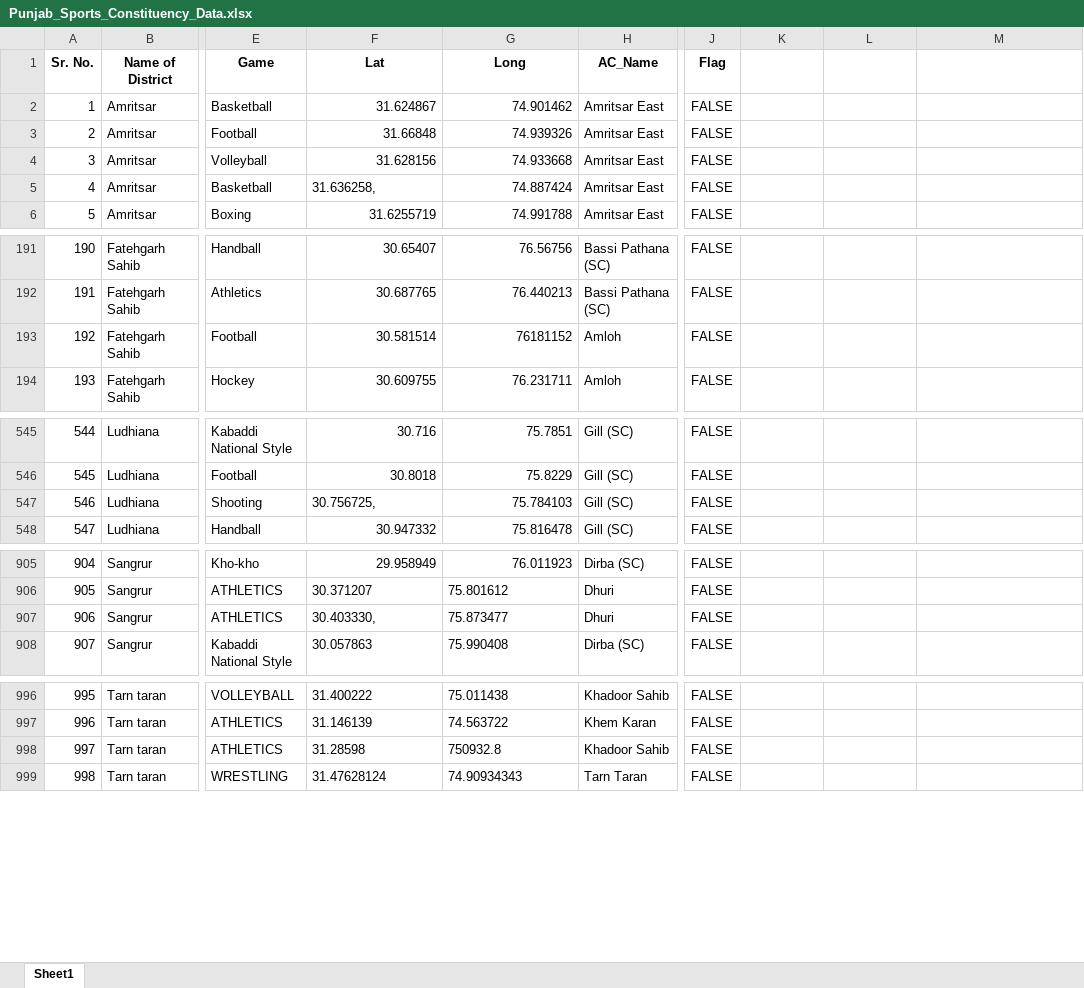
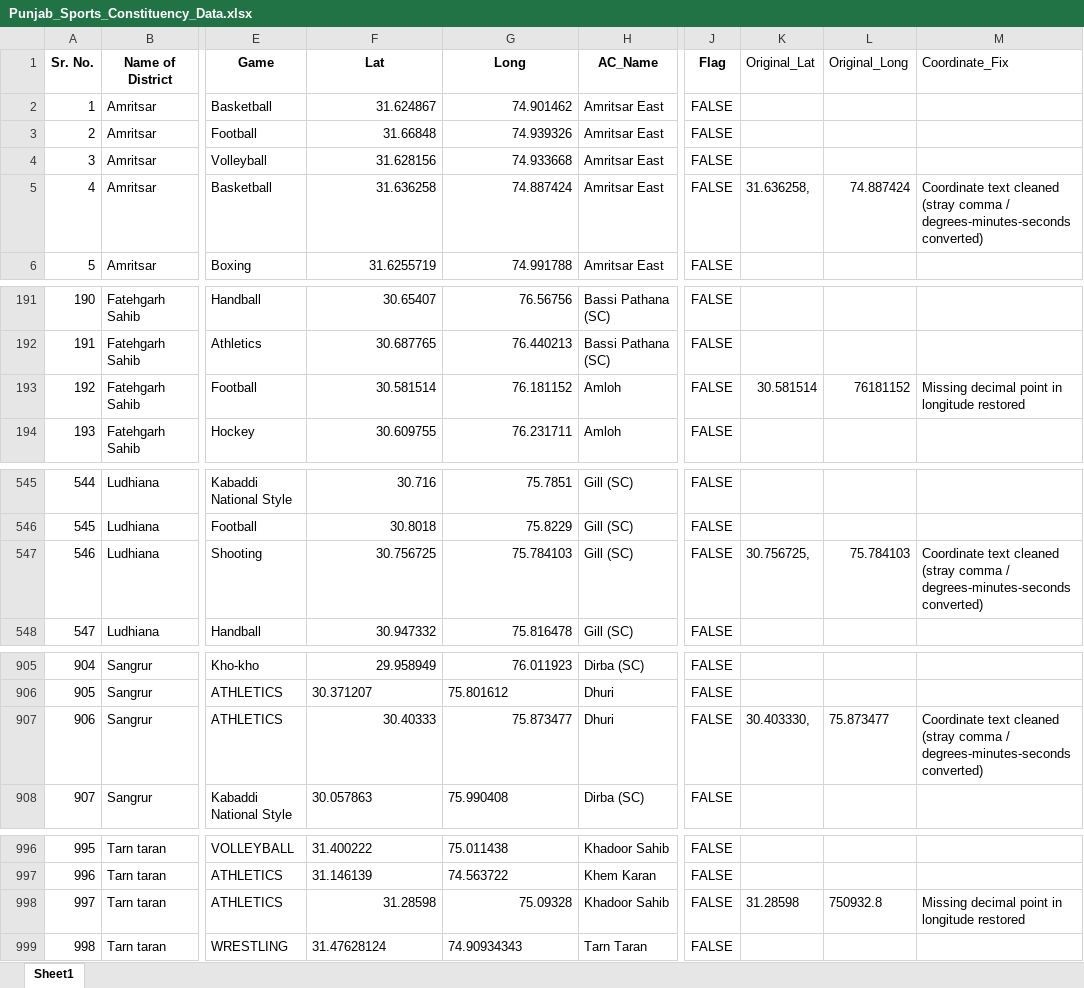
Before and after one commit to AnsuKrGupta/Punjab_Sports_GIS, an Excel workbook: Punjab_Sports_Constituency_Data.xlsx, sheet Sheet1, drawn as a sheet; only a part is shown, gaps mark what is left out; values as stored, in another font and other column widths than the file's, no borders; the diff covers the shown part only; the diff names each change by its address in the sheet, - before the commit and + after, or states it on an @@ line.

```diff
--- a/Punjab_Sports_Constituency_Data.xlsx (sheet Sheet1)
+++ b/Punjab_Sports_Constituency_Data.xlsx (sheet Sheet1)
-K1: (empty)
+K1: Original_Lat
-L1: (empty)
+L1: Original_Long
-M1: (empty)
+M1: Coordinate_Fix
-F5 (Lat): 31.636258,
+F5 (Lat): 31.636258
-K5 (Original_Lat): (empty)
+K5 (Original_Lat): 31.636258,
-L5 (Original_Long): (empty)
+L5 (Original_Long): 74.887424
-M5 (Coordinate_Fix): (empty)
+M5 (Coordinate_Fix): Coordinate text cleaned (stray comma / degrees-minutes-seconds converted)
-G193 (Long): 76181152
+G193 (Long): 76.181152
-K193 (Original_Lat): (empty)
+K193 (Original_Lat): 30.581514
-L193 (Original_Long): (empty)
+L193 (Original_Long): 76181152
-M193 (Coordinate_Fix): (empty)
+M193 (Coordinate_Fix): Missing decimal point in longitude restored
-F547 (Lat): 30.756725,
+F547 (Lat): 30.756725
-K547 (Original_Lat): (empty)
+K547 (Original_Lat): 30.756725,
-L547 (Original_Long): (empty)
+L547 (Original_Long): 75.784103
-M547 (Coordinate_Fix): (empty)
+M547 (Coordinate_Fix): Coordinate text cleaned (stray comma / degrees-minutes-seconds converted)
-F907 (Lat): 30.403330,
+F907 (Lat): 30.40333
-G907 alignment: left
+G907 alignment: right
-K907 (Original_Lat): (empty)
+K907 (Original_Lat): 30.403330,
-L907 (Original_Long): (empty)
+L907 (Original_Long): 75.873477
-M907 (Coordinate_Fix): (empty)
+M907 (Coordinate_Fix): Coordinate text cleaned (stray comma / degrees-minutes-seconds converted)
-F998 alignment: left
+F998 alignment: right
-G998 (Long): 750932.8
+G998 (Long): 75.09328
-K998 (Original_Lat): (empty)
+K998 (Original_Lat): 31.28598
-L998 (Original_Long): (empty)
+L998 (Original_Long): 750932.8
-M998 (Coordinate_Fix): (empty)
+M998 (Coordinate_Fix): Missing decimal point in longitude restored
```
Also changed, not shown: 148 edited cells elsewhere in this sheet, 1 other file.
